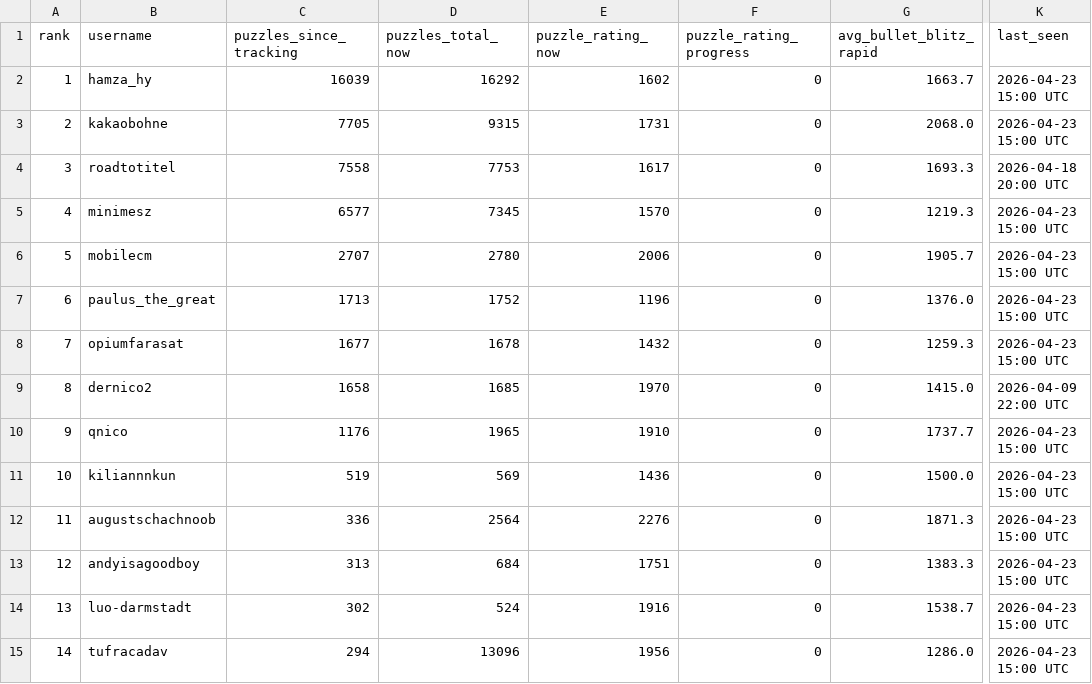
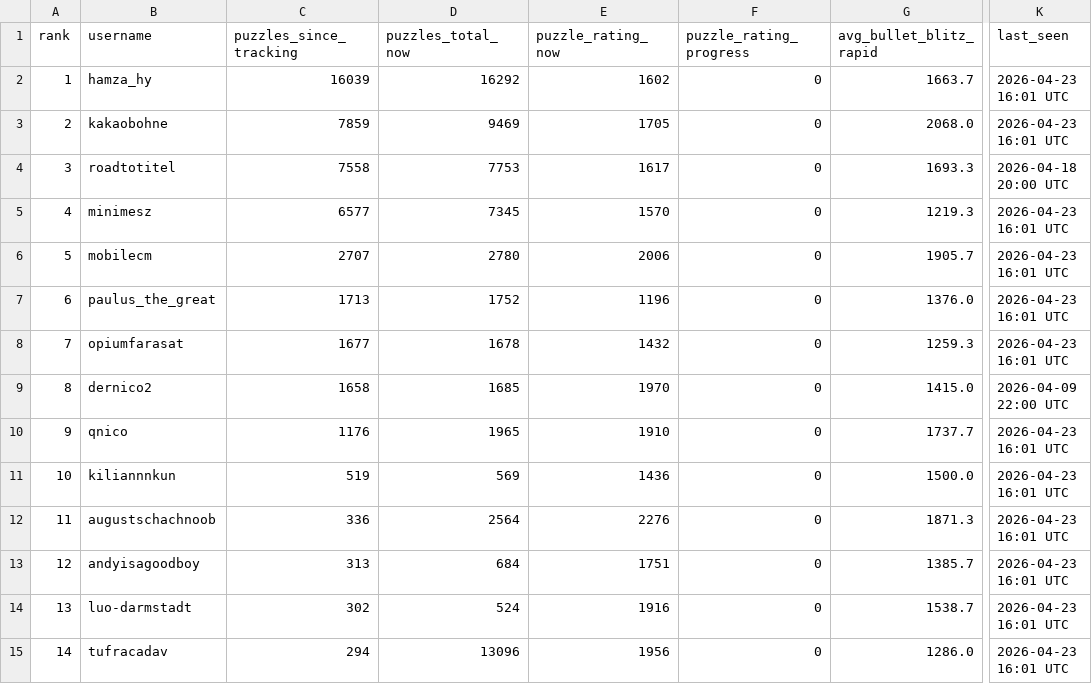
Before and after one commit to hsjAlex/TacticScramble, a CSV file: data/leaderboard.csv, drawn as a sheet; only a part is shown, gaps mark what is left out; the diff covers the shown part only; the diff names each change by its address in the sheet, - before the commit and + after, or states it on an @@ line.

```diff
--- a/data/leaderboard.csv
+++ b/data/leaderboard.csv
-K2:K3 (last_seen): 2026-04-23 15:00 UTC
+K2:K3 (last_seen): 2026-04-23 16:01 UTC
-C3 (puzzles_since_tracking): 7705
+C3 (puzzles_since_tracking): 7859
-D3 (puzzles_total_now): 9315
+D3 (puzzles_total_now): 9469
-E3 (puzzle_rating_now): 1731
+E3 (puzzle_rating_now): 1705
-K5:K8 (last_seen): 2026-04-23 15:00 UTC
+K5:K8 (last_seen): 2026-04-23 16:01 UTC
-K10:K15 (last_seen): 2026-04-23 15:00 UTC
+K10:K15 (last_seen): 2026-04-23 16:01 UTC
-G13 (avg_bullet_blitz_rapid): 1383.3
+G13 (avg_bullet_blitz_rapid): 1385.7
```
Also changed, not shown: 45 edited cells elsewhere in this file, 1 other file.
